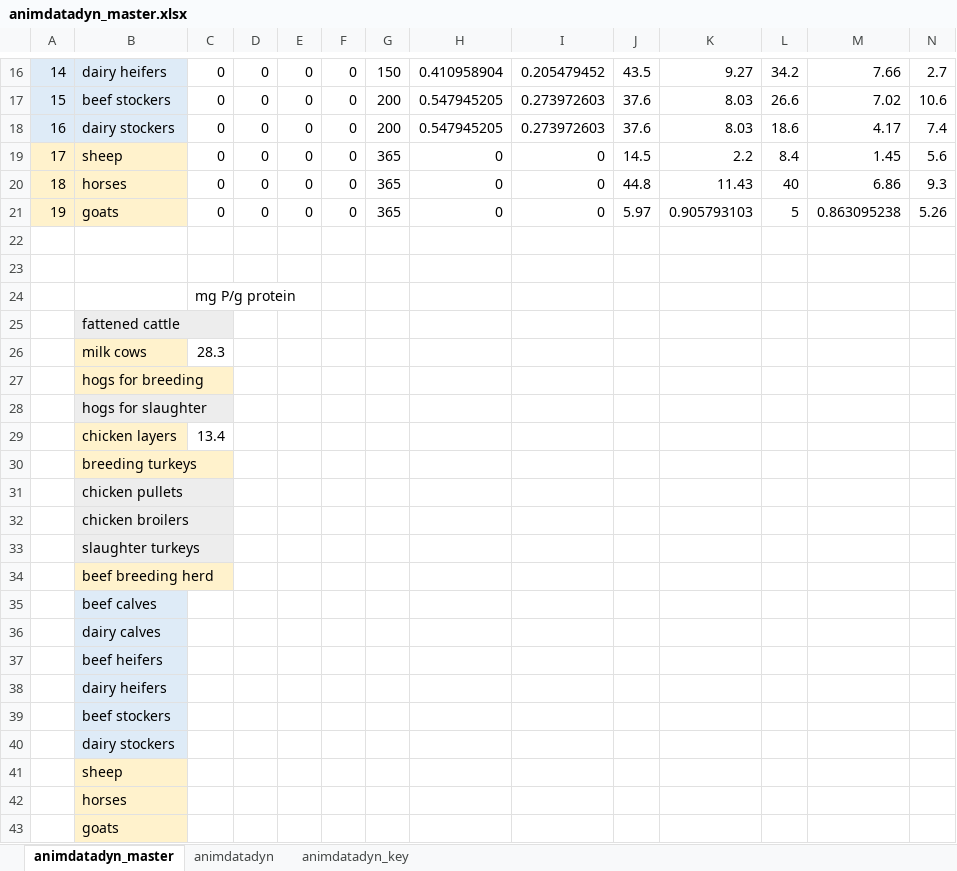
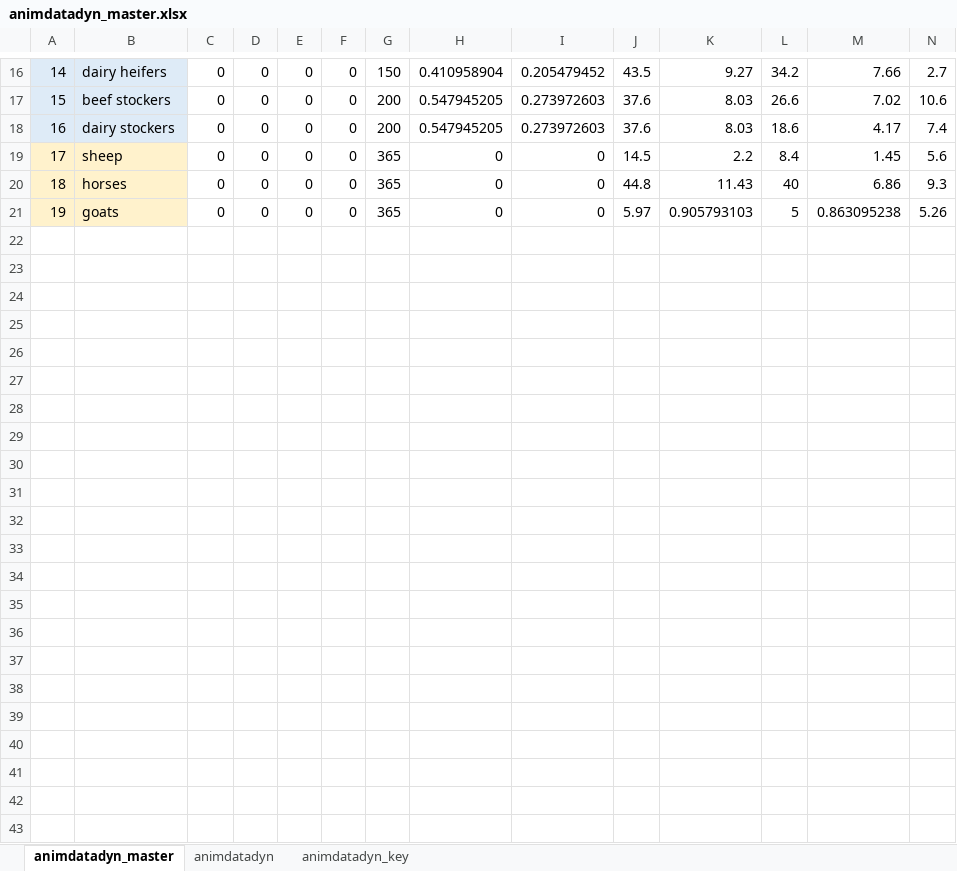
Before and after one commit to malgren/CSNAPNI, an Excel workbook: RawData/animdatadyn_master.xlsx, sheet animdatadyn_master, drawn as a sheet; only a part is shown, gaps mark what is left out; values as stored, in another font and other column widths than the file's, no borders; rows hold the shown columns only; the diff names each change by its address in the sheet, - before the commit and + after, or states it on an @@ line.

```diff
--- a/RawData/animdatadyn_master.xlsx (sheet animdatadyn_master)
+++ b/RawData/animdatadyn_master.xlsx (sheet animdatadyn_master)
-row 22: (empty)
-row 23: (empty)
-row 24:  |  | mg P/g protein
-row 25:  | fattened cattle
-row 26:  | milk cows | 28.3
-row 27:  | hogs for breeding
-row 28:  | hogs for slaughter
-row 29:  | chicken layers | 13.4
-row 30:  | breeding turkeys
-row 31:  | chicken pullets
-row 32:  | chicken broilers
-row 33:  | slaughter turkeys
-row 34:  | beef breeding herd
-row 35:  | beef calves
-row 36:  | dairy calves
-row 37:  | beef heifers
-row 38:  | dairy heifers
-row 39:  | beef stockers
-row 40:  | dairy stockers
-row 41:  | sheep
-row 42:  | horses
-row 43:  | goats
```
Also changed, not shown: 1 other file.
